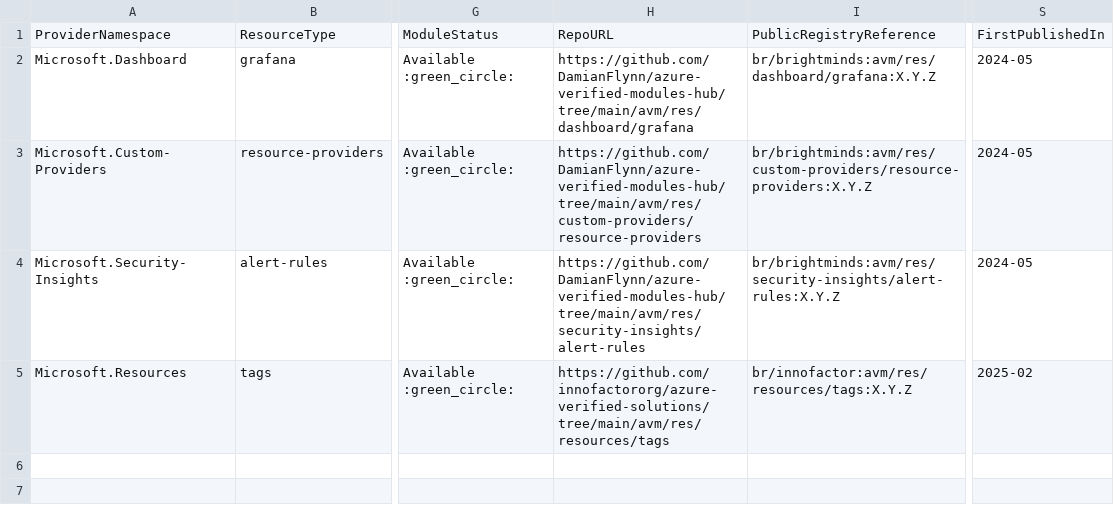
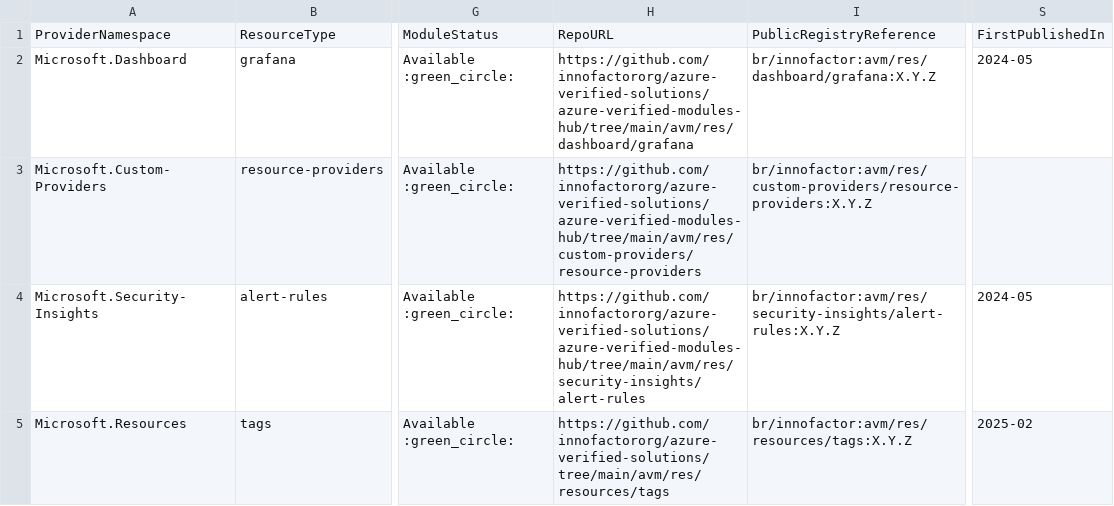
Before and after one commit to innofactororg/azure-modules, a CSV file: docs/static/module-indexes/BicepResourceModules.csv, drawn as a sheet; only a part is shown, gaps mark what is left out; the diff names each change by its address in the sheet, - before the commit and + after, or states it on an @@ line.

Commit message:
Fix: remove references to damians personal repo

```diff
--- a/docs/static/module-indexes/BicepResourceModules.csv
+++ b/docs/static/module-indexes/BicepResourceModules.csv
-H2: https://github.com/DamianFlynn/azure-verified-modules-hub/tree/main/avm/res/dashboard/grafana
+H2: https://github.com/innofactororg/azure-verified-solutions/azure-verified-modules-hub/tree/main/avm/res/dashboard/grafana
-I2: br/brightminds:avm/res/dashboard/grafana:X.Y.Z
+I2: br/innofactor:avm/res/dashboard/grafana:X.Y.Z
-H3: https://github.com/DamianFlynn/azure-verified-modules-hub/tree/main/avm/res/custom-providers/resource-providers
+H3: https://github.com/innofactororg/azure-verified-solutions/azure-verified-modules-hub/tree/main/avm/res/custom-providers/resource-providers
-I3: br/brightminds:avm/res/custom-providers/resource-providers:X.Y.Z
+I3: br/innofactor:avm/res/custom-providers/resource-providers:X.Y.Z
-S3: 2024-05
+S3: (empty)
-H4: https://github.com/DamianFlynn/azure-verified-modules-hub/tree/main/avm/res/security-insights/alert-rules
+H4: https://github.com/innofactororg/azure-verified-solutions/azure-verified-modules-hub/tree/main/avm/res/security-insights/alert-rules
-I4: br/brightminds:avm/res/security-insights/alert-rules:X.Y.Z
+I4: br/innofactor:avm/res/security-insights/alert-rules:X.Y.Z
```
